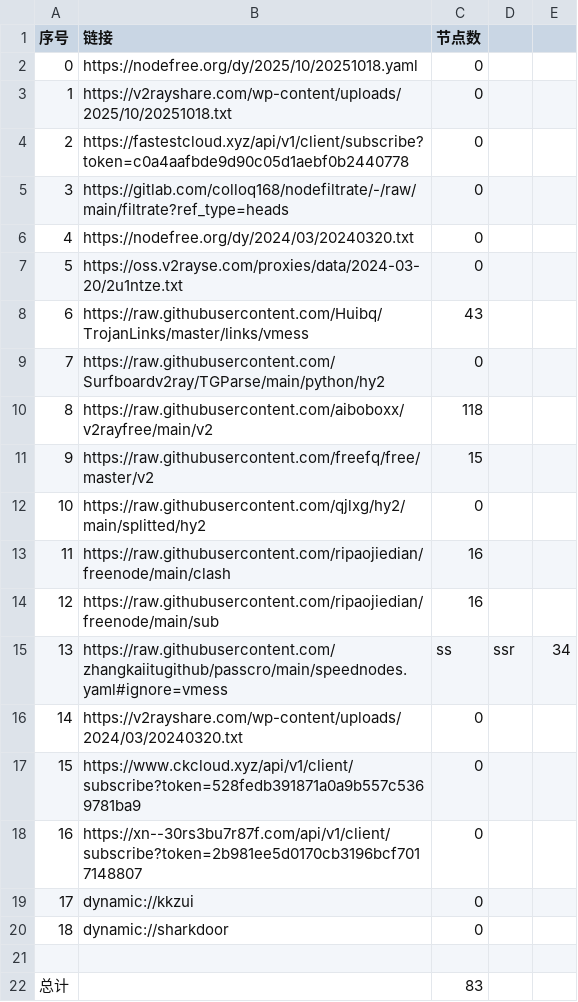
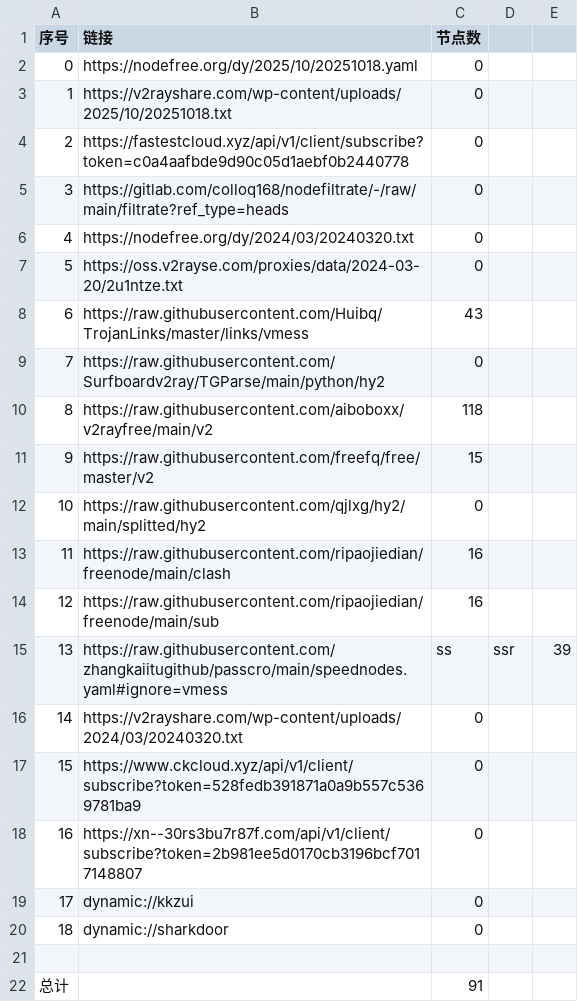
Before and after one commit to jihuama/autoget, a CSV file: list_result.csv, drawn as a sheet.

```diff
--- a/list_result.csv
+++ b/list_result.csv
@@ -14,3 +14,3 @@
 12,https://raw.githubusercontent.com/ripaojiedian/freenode/main/sub,16
-13,https://raw.githubusercontent.com/zhangkaiitugithub/passcro/main/speednodes.yaml#ignore=vmess,ss,ssr,34
+13,https://raw.githubusercontent.com/zhangkaiitugithub/passcro/main/speednodes.yaml#ignore=vmess,ss,ssr,39
 14,https://v2rayshare.com/wp-content/uploads/2024/03/20240320.txt,0
@@ -21,2 +21,2 @@
 
-总计,,83
+总计,,91
```
Also changed, not shown: 14 other files.
